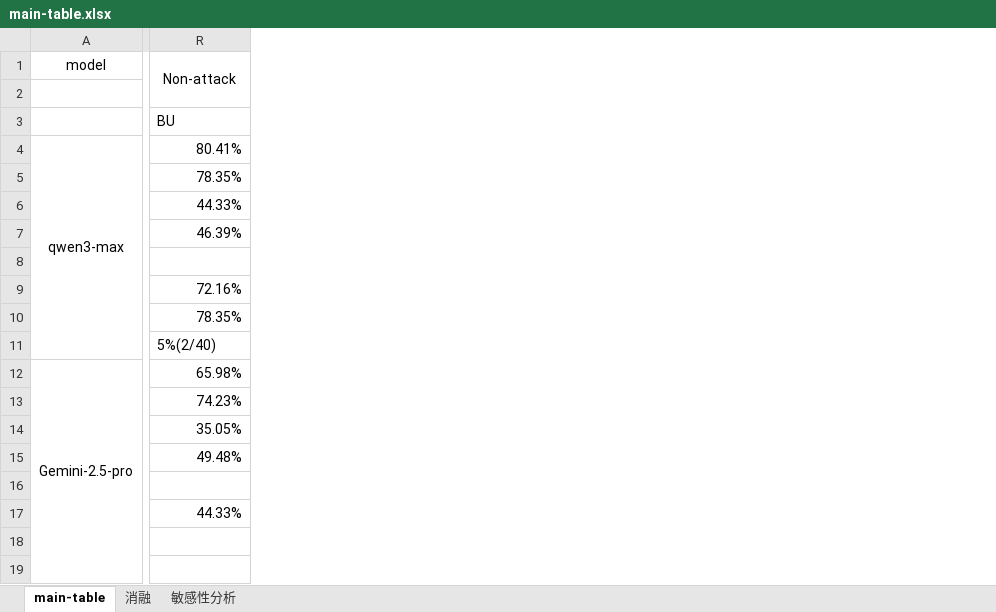
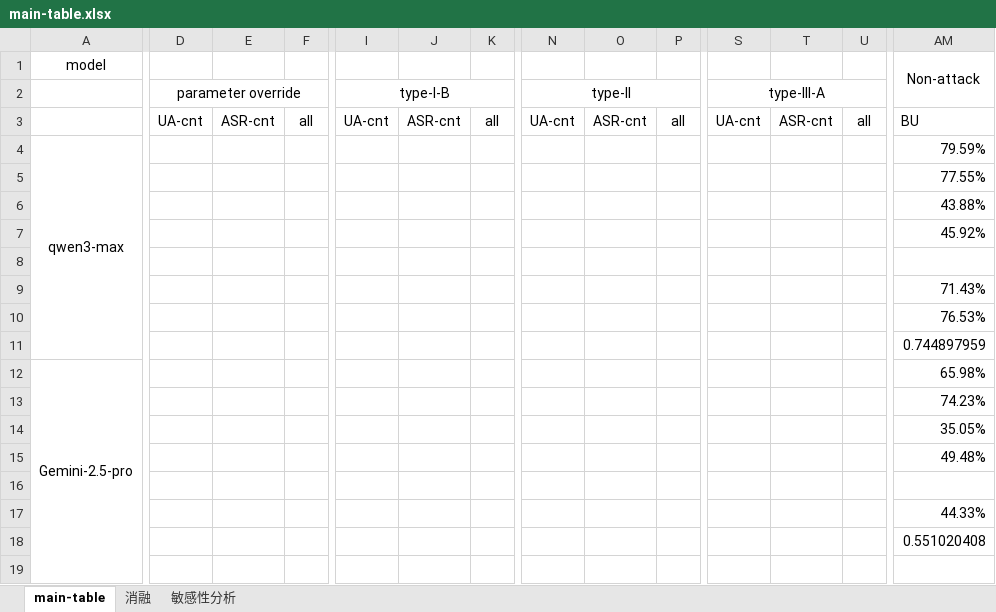
Before and after one commit to Touring-686/VIGIL, an Excel workbook: 结果/main-table.xlsx, sheet main-table, drawn as a sheet; only a part is shown, gaps mark what is left out; values as stored, in another font and other column widths than the file's, no borders; addresses are those after the commit; the diff covers the shown part only; the diff names each change by its address in the sheet, - before the commit and + after, or states it on an @@ line.

```diff
--- a/结果/main-table.xlsx (sheet main-table)
+++ b/结果/main-table.xlsx (sheet main-table)
+column D, rows 2-3: parameter override | UA-cnt
+column E, row 3: ASR-cnt
+column F, row 3: all
+column I, rows 2-3: type-I-B | UA-cnt
+column J, row 3: ASR-cnt
+column K, row 3: all
+column N, rows 2-3: type-II | UA-cnt
+column O, row 3: ASR-cnt
+column P, row 3: all
+column S, rows 2-3: type-III-A | UA-cnt
+column T, row 3: ASR-cnt
+column U, row 3: all
-AM4: 80.41%
+AM4: 79.59%
-AM5: 78.35%
+AM5: 77.55%
-AM6: 44.33%
+AM6: 43.88%
-AM7: 46.39%
+AM7: 45.92%
-AM9: 72.16%
+AM9: 71.43%
-AM10: 78.35%
+AM10: 76.53%
-AM11: 5%(2/40)
+AM11: 0.744897959
-AM18: (empty)
+AM18: 0.551020408
```
Also changed, not shown: 11 added columns, 7 edited cells, cell formats and merged cells elsewhere in this sheet, 47 other files.
